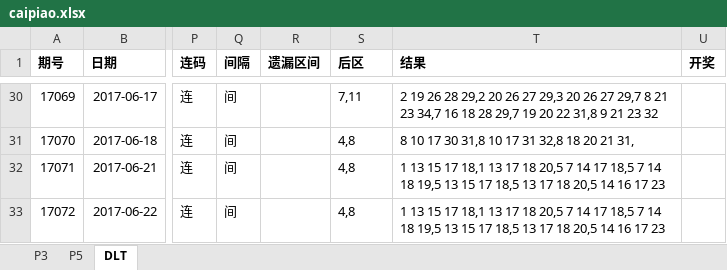
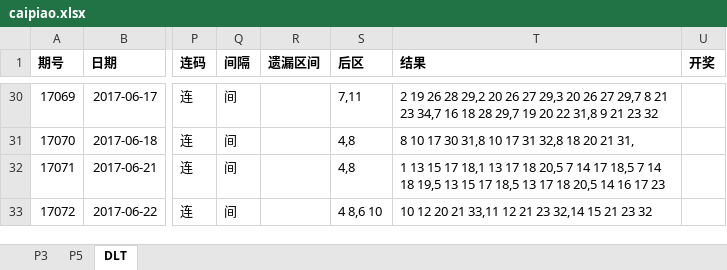
Before and after one commit to zhoubo8308/caipiao, an Excel workbook: caipiao.xlsx, sheet DLT, drawn as a sheet; only a part is shown, gaps mark what is left out; values as stored, in another font and other column widths than the file's, no borders; the diff names each change by its address in the sheet, - before the commit and + after, or states it on an @@ line.

Commit message:
dlt update

```diff
--- a/caipiao.xlsx (sheet DLT)
+++ b/caipiao.xlsx (sheet DLT)
-S33 (后区): 4,8
+S33 (后区): 4 8,6 10
-T33 (结果): 1 13 15 17 18,1 13 17 18 20,5 7 14 17 18,5 7 14 18 19,5 13 15 17 18,5 13 17 18 20,5 14 16 17 23
+T33 (结果): 10 12 20 21 33,11 12 21 23 32,14 15 21 23 32
```
